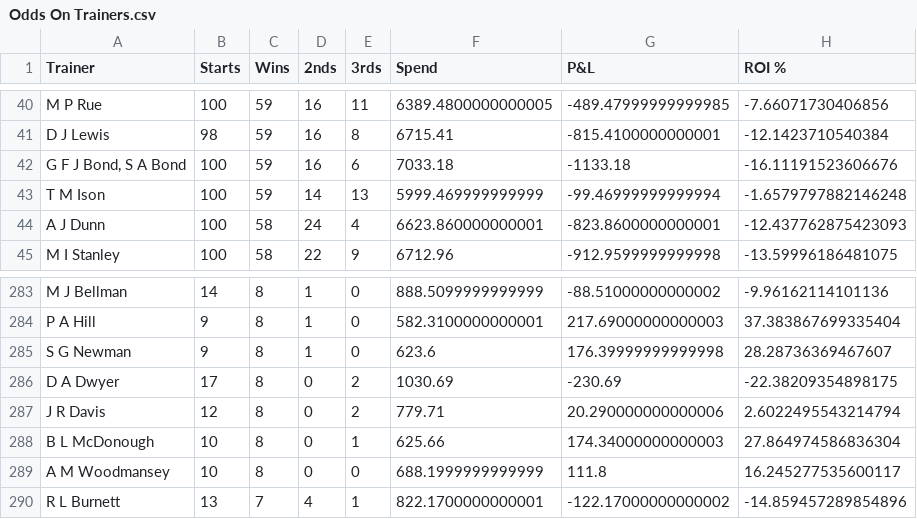
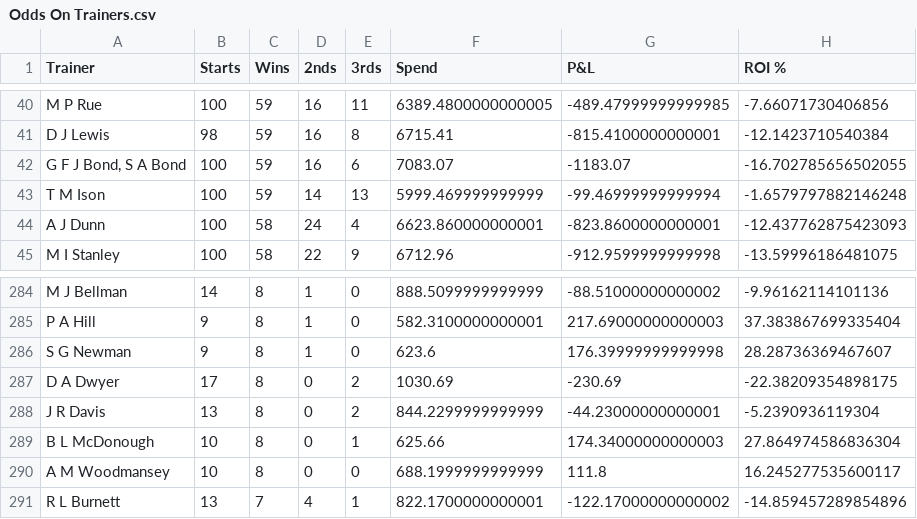
Before and after one commit to harnessapp/harness-csv-data, a CSV file: Odds On Trainers.csv, drawn as a sheet; only a part is shown, gaps mark what is left out; the diff covers the shown part only.

```diff
--- a/Odds On Trainers.csv
+++ b/Odds On Trainers.csv
@@ -41,3 +41,3 @@ M P Rue,100,59,16,11,6389.4800000000005,-489.47999999999985,-7.66071730406856
 D J Lewis,98,59,16,8,6715.41,-815.4100000000001,-12.1423710540384
-"G F J Bond, S A Bond",100,59,16,6,7033.18,-1133.18,-16.11191523606676
+"G F J Bond, S A Bond",100,59,16,6,7083.07,-1183.07,-16.702785656502055
 T M Ison,100,59,14,13,5999.469999999999,-99.46999999999994,-1.6579797882146248
@@ -286,3 +287,3 @@ S G Newman,9,8,1,0,623.6,176.39999999999998,28.28736369467607
 D A Dwyer,17,8,0,2,1030.69,-230.69,-22.38209354898175
-J R Davis,12,8,0,2,779.71,20.290000000000006,2.6022495543214794
+J R Davis,13,8,0,2,844.2299999999999,-44.23000000000001,-5.2390936119304
 B L McDonough,10,8,0,1,625.66,174.34000000000003,27.864974586836304
```
Also changed, not shown: 6 added rows, 3 removed rows and 9 edited cells elsewhere in this file, Cold Drivers 30.csv, Cold Trainers 30.csv, 19 other files.
